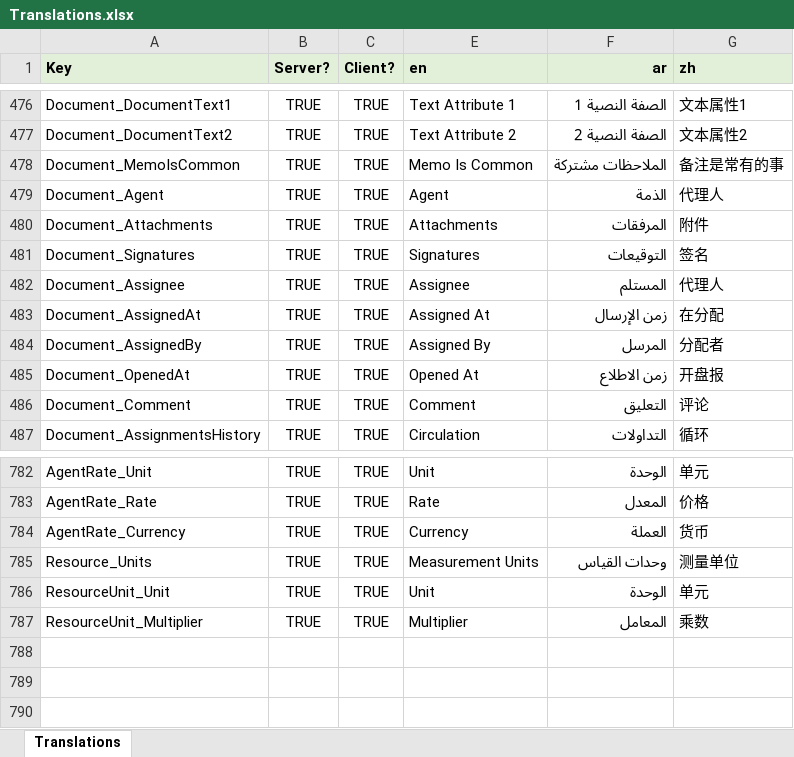
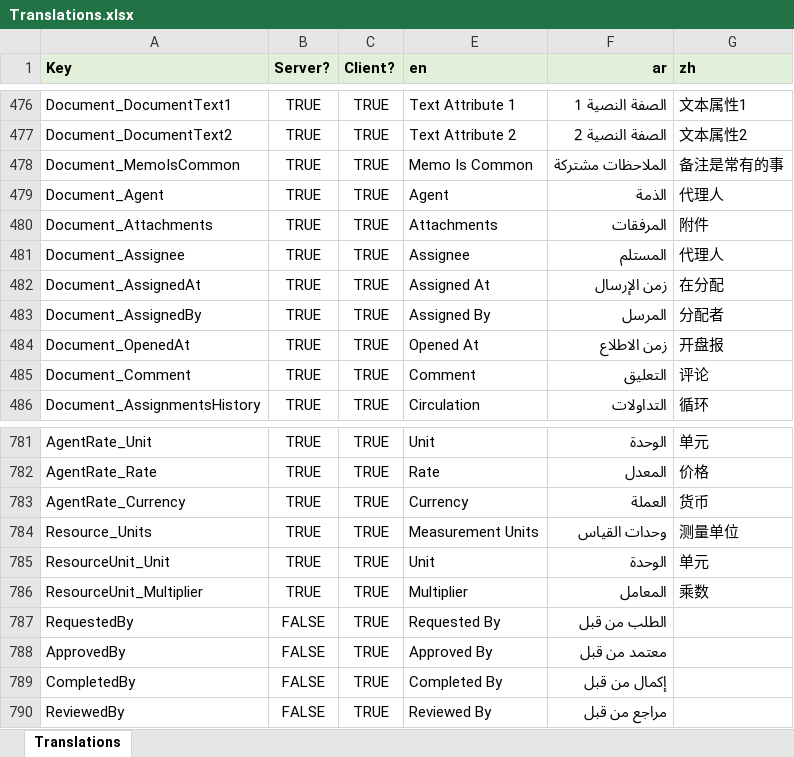
Before and after one commit to tellma-ltd/tellma, an Excel workbook: Translations/Translations.xlsx, sheet Translations, drawn as a sheet; only a part is shown, gaps mark what is left out; values as stored, in another font and other column widths than the file's, no borders; removed rows and columns are numbered as before the commit, all else as after; the diff names each change by its address in the sheet, - before the commit and + after, or states it on an @@ line.

Commit message:
Working on signatures framework

```diff
--- a/Translations/Translations.xlsx (sheet Translations)
+++ b/Translations/Translations.xlsx (sheet Translations)
-row 481: Document_Signatures | TRUE | TRUE | Signatures | التوقيعات | 签名
+row 787: RequestedBy | FALSE | TRUE | Requested By | الطلب من قبل
+row 788: ApprovedBy | FALSE | TRUE | Approved By | معتمد من قبل
+row 789: CompletedBy | FALSE | TRUE | Completed By | إكمال من قبل
+row 790: ReviewedBy | FALSE | TRUE | Reviewed By | مراجع من قبل
```
Also changed, not shown: 24 other files.
